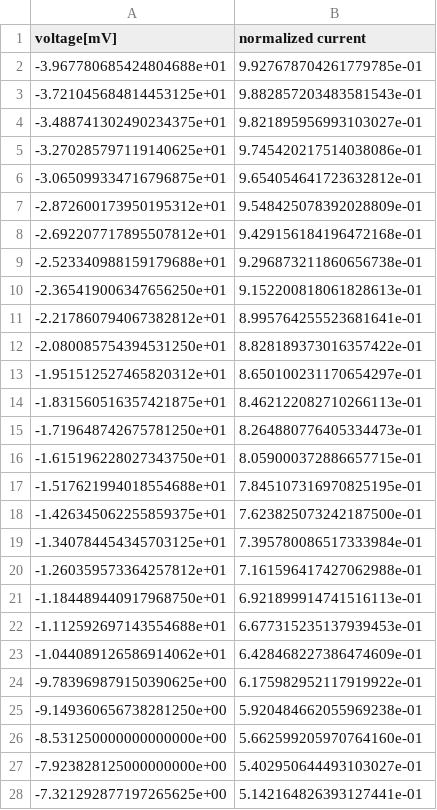
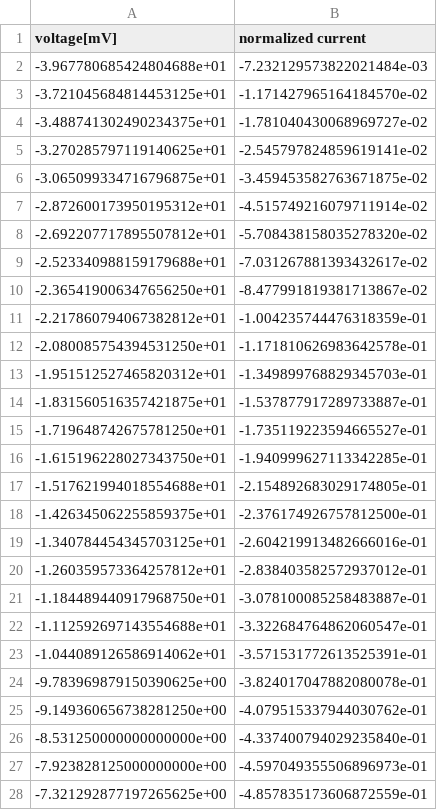
Before and after one commit to CSchoel/inamo, a CSV file: data/reconstruct_cal_inada2009_S1E_orig_iv_2.csv, drawn as a sheet; only a part is shown; the diff covers the shown part only.

```diff
--- a/data/reconstruct_cal_inada2009_S1E_orig_iv_2.csv
+++ b/data/reconstruct_cal_inada2009_S1E_orig_iv_2.csv
@@ -1,28 +1,28 @@
 voltage[mV],normalized current
--3.967780685424804688e+01,9.927678704261779785e-01
--3.721045684814453125e+01,9.882857203483581543e-01
--3.488741302490234375e+01,9.821895956993103027e-01
--3.270285797119140625e+01,9.745420217514038086e-01
--3.065099334716796875e+01,9.654054641723632812e-01
--2.872600173950195312e+01,9.548425078392028809e-01
--2.692207717895507812e+01,9.429156184196472168e-01
--2.523340988159179688e+01,9.296873211860656738e-01
--2.365419006347656250e+01,9.152200818061828613e-01
--2.217860794067382812e+01,8.995764255523681641e-01
--2.080085754394531250e+01,8.828189373016357422e-01
--1.951512527465820312e+01,8.650100231170654297e-01
--1.831560516357421875e+01,8.462122082710266113e-01
--1.719648742675781250e+01,8.264880776405334473e-01
--1.615196228027343750e+01,8.059000372886657715e-01
--1.517621994018554688e+01,7.845107316970825195e-01
--1.426345062255859375e+01,7.623825073242187500e-01
--1.340784454345703125e+01,7.395780086517333984e-01
--1.260359573364257812e+01,7.161596417427062988e-01
--1.184489440917968750e+01,6.921899914741516113e-01
--1.112592697143554688e+01,6.677315235137939453e-01
--1.044089126586914062e+01,6.428468227386474609e-01
--9.783969879150390625e+00,6.175982952117919922e-01
--9.149360656738281250e+00,5.920484662055969238e-01
--8.531250000000000000e+00,5.662599205970764160e-01
--7.923828125000000000e+00,5.402950644493103027e-01
--7.321292877197265625e+00,5.142164826393127441e-01
+-3.967780685424804688e+01,-7.232129573822021484e-03
+-3.721045684814453125e+01,-1.171427965164184570e-02
+-3.488741302490234375e+01,-1.781040430068969727e-02
+-3.270285797119140625e+01,-2.545797824859619141e-02
+-3.065099334716796875e+01,-3.459453582763671875e-02
+-2.872600173950195312e+01,-4.515749216079711914e-02
+-2.692207717895507812e+01,-5.708438158035278320e-02
+-2.523340988159179688e+01,-7.031267881393432617e-02
+-2.365419006347656250e+01,-8.477991819381713867e-02
+-2.217860794067382812e+01,-1.004235744476318359e-01
+-2.080085754394531250e+01,-1.171810626983642578e-01
+-1.951512527465820312e+01,-1.349899768829345703e-01
+-1.831560516357421875e+01,-1.537877917289733887e-01
+-1.719648742675781250e+01,-1.735119223594665527e-01
+-1.615196228027343750e+01,-1.940999627113342285e-01
+-1.517621994018554688e+01,-2.154892683029174805e-01
+-1.426345062255859375e+01,-2.376174926757812500e-01
+-1.340784454345703125e+01,-2.604219913482666016e-01
+-1.260359573364257812e+01,-2.838403582572937012e-01
+-1.184489440917968750e+01,-3.078100085258483887e-01
+-1.112592697143554688e+01,-3.322684764862060547e-01
+-1.044089126586914062e+01,-3.571531772613525391e-01
+-9.783969879150390625e+00,-3.824017047882080078e-01
+-9.149360656738281250e+00,-4.079515337944030762e-01
+-8.531250000000000000e+00,-4.337400794029235840e-01
+-7.923828125000000000e+00,-4.597049355506896973e-01
+-7.321292877197265625e+00,-4.857835173606872559e-01
```
Also changed, not shown: 73 edited cells elsewhere in this file, data/reconstruct_cal_inada2009_S1E_orig_iv_1.csv, 1 other file.
